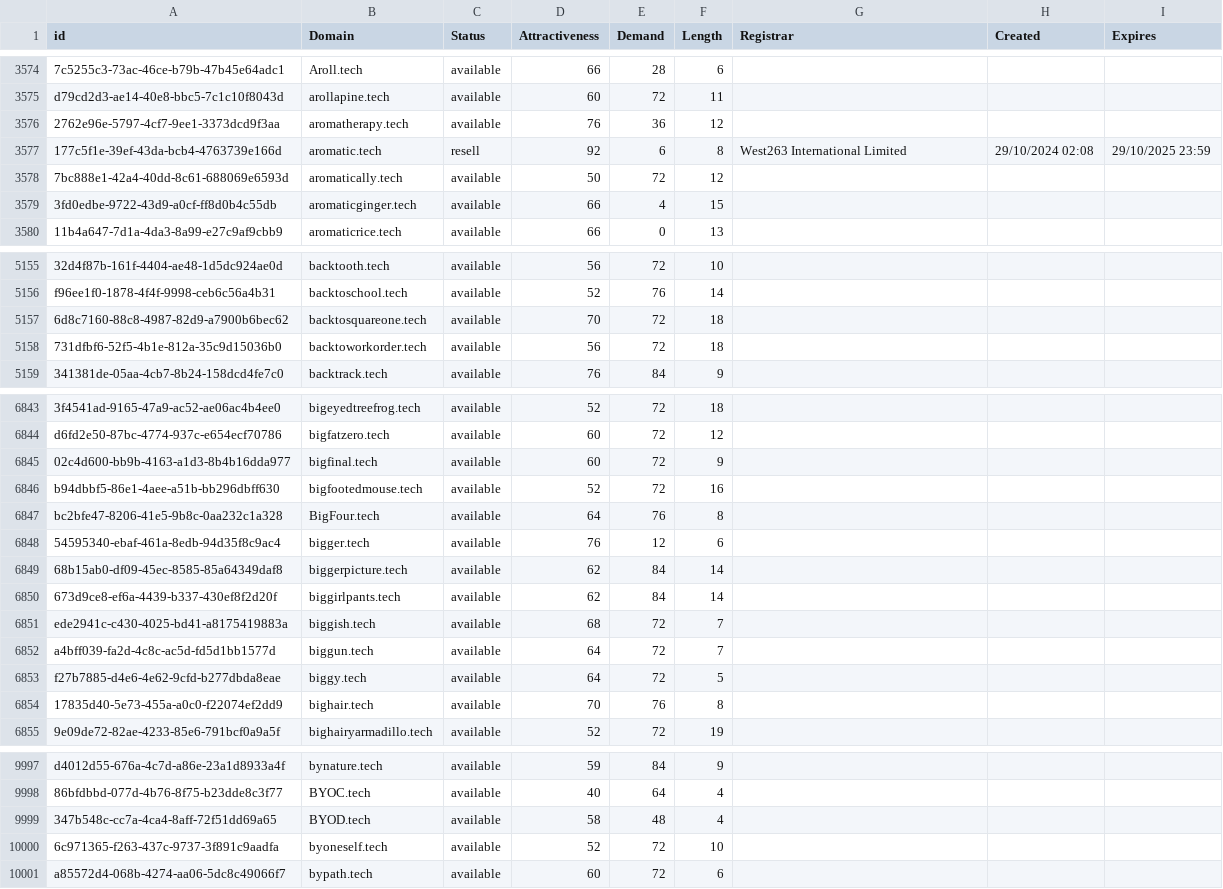
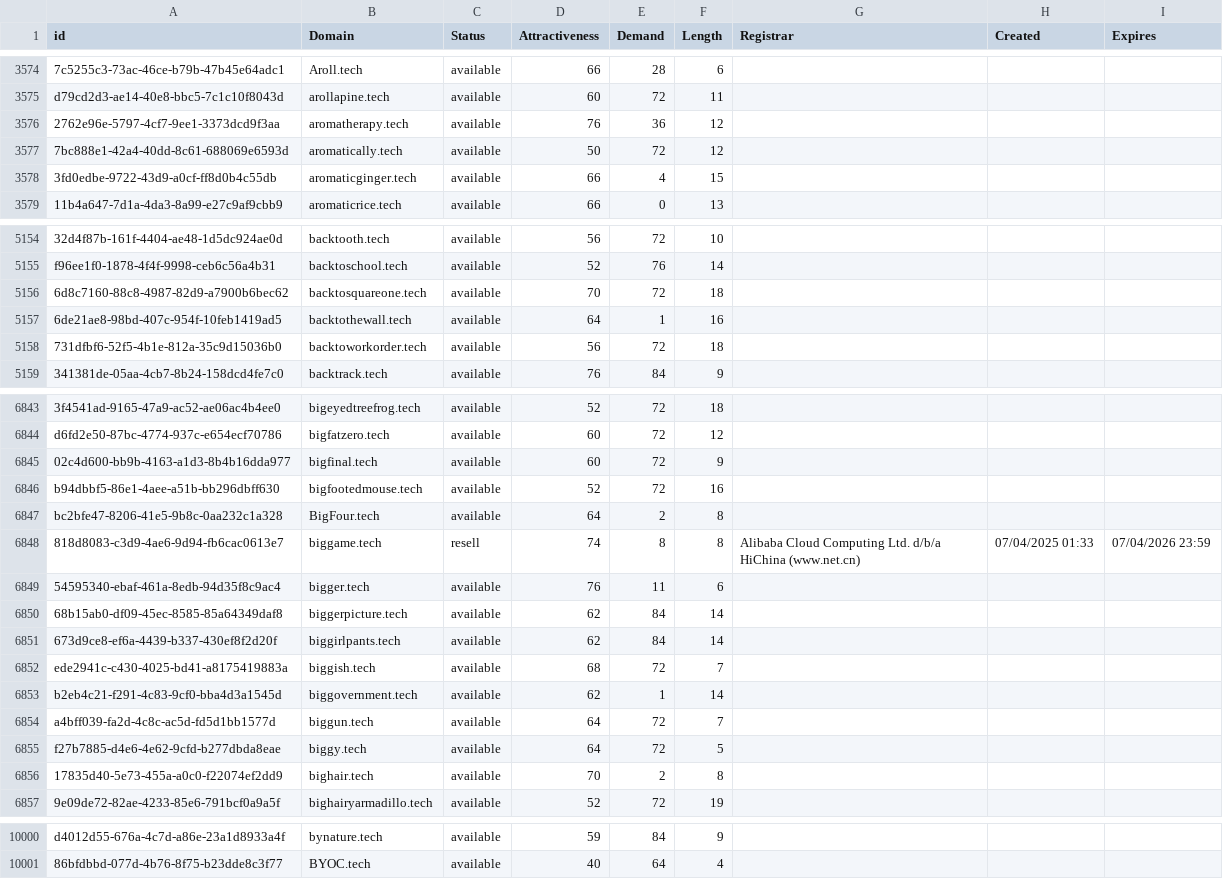
Before and after one commit to UniqueDomains/tech-oneword-domains, a CSV file: tech.csv, drawn as a sheet; only a part is shown, gaps mark what is left out; the diff covers the shown part only.

Commit message:
Domains update

```diff
--- a/tech.csv
+++ b/tech.csv
@@ -3576,3 +3576,2 @@ d79cd2d3-ae14-40e8-bbc5-7c1c10f8043d,arollapine.tech,available,60,72,11,,,
 2762e96e-5797-4cf7-9ee1-3373dcd9f3aa,aromatherapy.tech,available,76,36,12,,,
-177c5f1e-39ef-43da-bcb4-4763739e166d,aromatic.tech,resell,92,6,8,West263 International Limited,29/10/2024 02:08,29/10/2025 23:59
 7bc888e1-42a4-40dd-8c61-688069e6593d,aromatically.tech,available,50,72,12,,,
@@ -5157,2 +5156,3 @@ f96ee1f0-1878-4f4f-9998-ceb6c56a4b31,backtoschool.tech,available,52,76,14,,,
 6d8c7160-88c8-4987-82d9-a7900b6bec62,backtosquareone.tech,available,70,72,18,,,
+6de21ae8-98bd-407c-954f-10feb1419ad5,backtothewall.tech,available,64,1,16,,,
 731dfbf6-52f5-4b1e-812a-35c9d15036b0,backtoworkorder.tech,available,56,72,18,,,
@@ -6846,4 +6846,5 @@ d6fd2e50-87bc-4774-937c-e654ecf70786,bigfatzero.tech,available,60,72,12,,,
 b94dbbf5-86e1-4aee-a51b-bb296dbff630,bigfootedmouse.tech,available,52,72,16,,,
-bc2bfe47-8206-41e5-9b8c-0aa232c1a328,BigFour.tech,available,64,76,8,,,
-54595340-ebaf-461a-8edb-94d35f8c9ac4,bigger.tech,available,76,12,6,,,
+bc2bfe47-8206-41e5-9b8c-0aa232c1a328,BigFour.tech,available,64,2,8,,,
+818d8083-c3d9-4ae6-9d94-fb6cac0613e7,biggame.tech,resell,74,8,8,Alibaba Cloud Computing Ltd. d/b/a HiChina (www.net.cn),07/04/2025 01:33,07/04/2026 23:59
+54595340-ebaf-461a-8edb-94d35f8c9ac4,bigger.tech,available,76,11,6,,,
 68b15ab0-df09-45ec-8585-85a64349daf8,biggerpicture.tech,available,62,84,14,,,
@@ -6851,5 +6852,6 @@ bc2bfe47-8206-41e5-9b8c-0aa232c1a328,BigFour.tech,available,64,76,8,,,
 ede2941c-c430-4025-bd41-a8175419883a,biggish.tech,available,68,72,7,,,
+b2eb4c21-f291-4c83-9cf0-bba4d3a1545d,biggovernment.tech,available,62,1,14,,,
 a4bff039-fa2d-4c8c-ac5d-fd5d1bb1577d,biggun.tech,available,64,72,7,,,
 f27b7885-d4e6-4e62-9cfd-b277dbda8eae,biggy.tech,available,64,72,5,,,
-17835d40-5e73-455a-a0c0-f22074ef2dd9,bighair.tech,available,70,76,8,,,
+17835d40-5e73-455a-a0c0-f22074ef2dd9,bighair.tech,available,70,2,8,,,
 9e09de72-82ae-4233-85e6-791bcf0a9a5f,bighairyarmadillo.tech,available,52,72,19,,,
@@ -9998,4 +10001 @@ d4012d55-676a-4c7d-a86e-23a1d8933a4f,bynature.tech,available,59,84,9,,,
 86bfdbbd-077d-4b76-8f75-b23dde8c3f77,BYOC.tech,available,40,64,4,,,
-347b548c-cc7a-4ca4-8aff-72f51dd69a65,BYOD.tech,available,58,48,4,,,
-6c971365-f263-437c-9737-3f891c9aadfa,byoneself.tech,available,52,72,10,,,
-a85572d4-068b-4274-aa06-5dc8c49066f7,bypath.tech,available,60,72,6,,,
```
Also changed, not shown: 1 added row and 67 edited cells elsewhere in this file, 2 other files.
